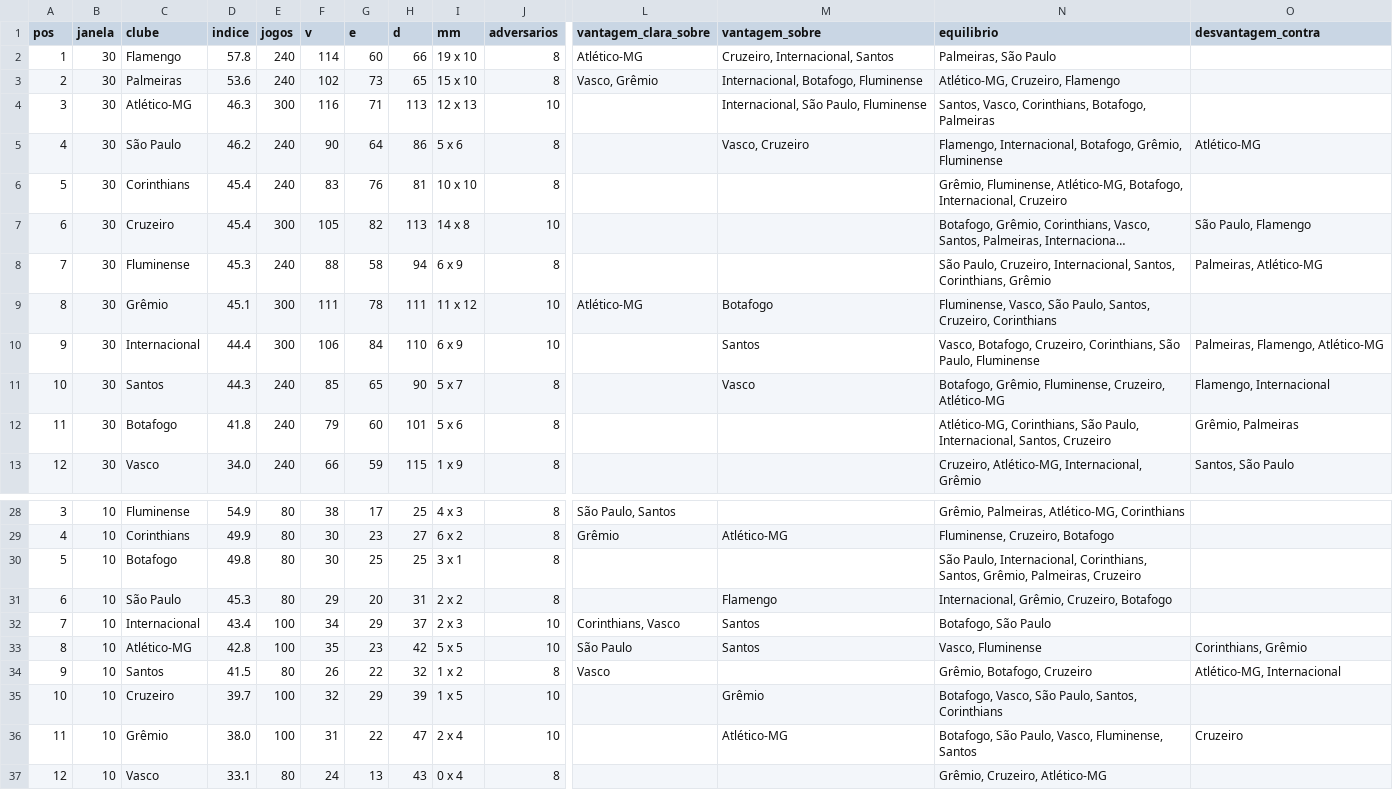
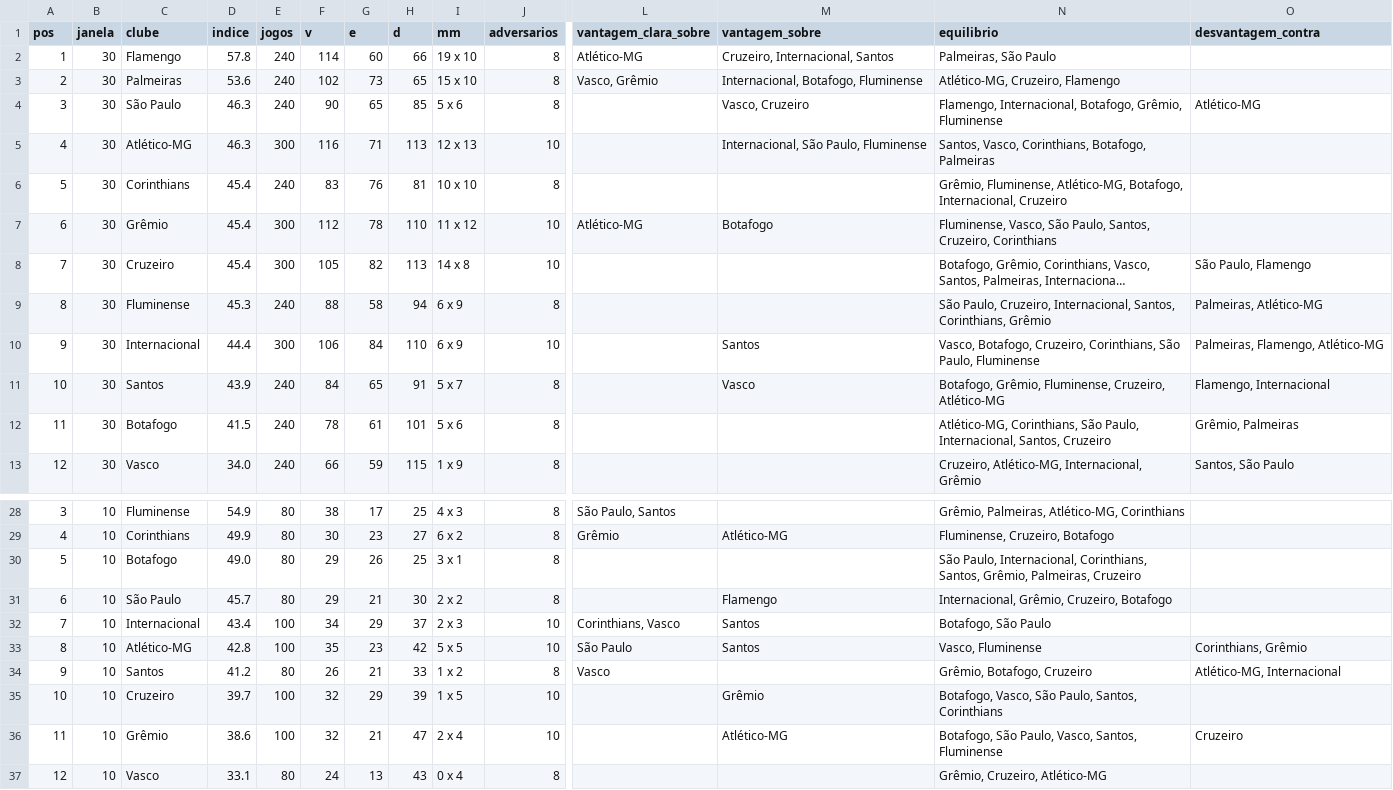
Before and after one commit to vcanedo88/ranking-freguesias, a CSV file: csv/g12_clubes.csv, drawn as a sheet; only a part is shown, gaps mark what is left out; long unchanged cells end in …; removed rows and columns are numbered as before the commit, all else as after; rows hold the shown columns only; the diff covers the shown part only; the diff names each change by its address in the sheet, - before the commit and + after, or states it on an @@ line.

```diff
--- a/csv/g12_clubes.csv
+++ b/csv/g12_clubes.csv
+row 4: 3 | 30 | São Paulo | 46.3 | 240 | 90 | 65 | 85 | 5 x 6 | 8 |  | Vasco, Cruzeiro | Flamengo, Internacional, Botafogo, Grêmio, Fluminense | Atlético-MG
-A5 (pos): 3
+A5 (pos): 4
-row 5: 4 | 30 | São Paulo | 46.2 | 240 | 90 | 64 | 86 | 5 x 6 | 8 |  | Vasco, Cruzeiro | Flamengo, Internacional, Botafogo, Grêmio, Fluminense | Atlético-MG
+row 7: 6 | 30 | Grêmio | 45.4 | 300 | 112 | 78 | 110 | 11 x 12 | 10 | Atlético-MG | Botafogo | Fluminense, Vasco, São Paulo, Santos, Cruzeiro, Corinthians
-A8 (pos): 6
+A8 (pos): 7
-A9 (pos): 7
+A9 (pos): 8
-row 9: 8 | 30 | Grêmio | 45.1 | 300 | 111 | 78 | 111 | 11 x 12 | 10 | Atlético-MG | Botafogo | Fluminense, Vasco, São Paulo, Santos, Cruzeiro, Corinthians
-D11 (indice): 44.3
+D11 (indice): 43.9
-F11 (v): 85
+F11 (v): 84
-H11 (d): 90
+H11 (d): 91
-D12 (indice): 41.8
+D12 (indice): 41.5
-F12 (v): 79
+F12 (v): 78
-G12 (e): 60
+G12 (e): 61
-D30 (indice): 49.8
+D30 (indice): 49.0
-F30 (v): 30
+F30 (v): 29
-G30 (e): 25
+G30 (e): 26
-D31 (indice): 45.3
+D31 (indice): 45.7
-G31 (e): 20
+G31 (e): 21
-H31 (d): 31
+H31 (d): 30
-D34 (indice): 41.5
+D34 (indice): 41.2
-G34 (e): 22
+G34 (e): 21
-H34 (d): 32
+H34 (d): 33
-D36 (indice): 38.0
+D36 (indice): 38.6
-F36 (v): 31
+F36 (v): 32
-G36 (e): 22
+G36 (e): 21
-N36 (equilibrio): …Paulo, Vasco, Fluminense, Santos
+N36 (equilibrio): …Paulo, Vasco, Santos, Fluminense
```
Also changed, not shown: 8 edited cells elsewhere in this file, csv/g12_indices.csv, csv/g12_ranking.csv, 17 other files.
